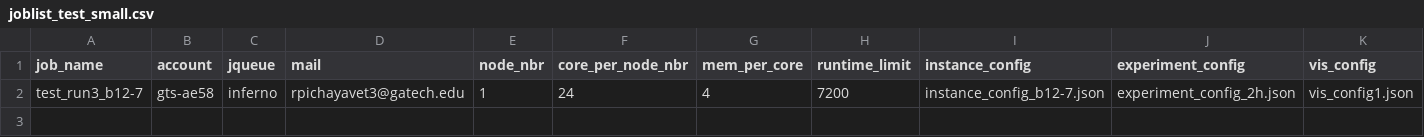
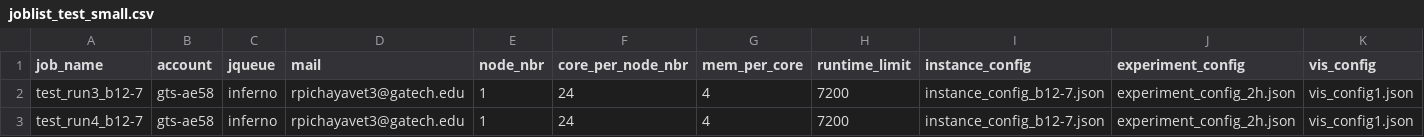
Before and after one commit to niuravit/rbvrp, a CSV file: jobsubmission_scripts/joblist_test_small.csv, drawn as a sheet; the diff names each change by its address in the sheet, - before the commit and + after, or states it on an @@ line.

Commit message:
add job

```diff
--- a/jobsubmission_scripts/joblist_test_small.csv
+++ b/jobsubmission_scripts/joblist_test_small.csv
+row 3: test_run4_b12-7 | gts-ae58 | inferno | rpichayavet3@gatech.edu | 1 | 24 | 4 | 7200 | instance_config_b12-7.json | experiment_config_2h.json | vis_config1.json
```
